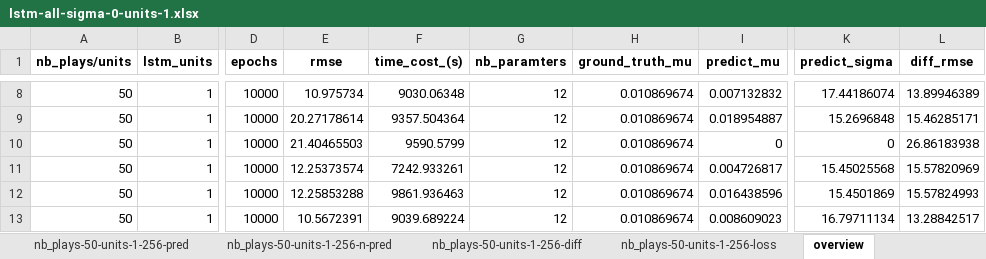
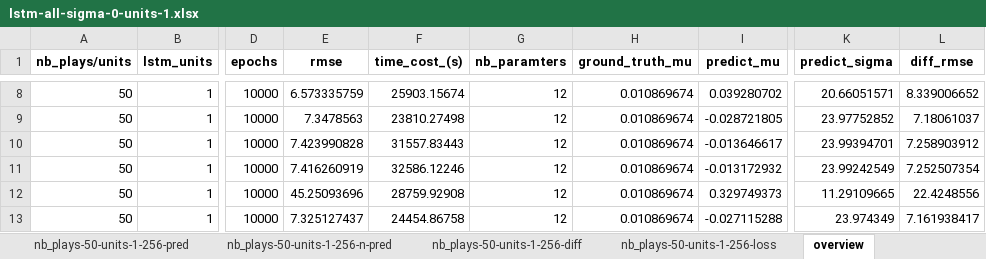
Before and after one commit to chenzongxiong/fenv2, an Excel workbook: new-dataset/lstm/diff_weights/method-debug-dima/lstm-all-sigma-0-units-1.xlsx, sheet overview, drawn as a sheet; only a part is shown, gaps mark what is left out; values as stored, in another font and other column widths than the file's, no borders; the diff covers the shown part only; the diff names each change by its address in the sheet, - before the commit and + after, or states it on an @@ line.

```diff
--- a/new-dataset/lstm/diff_weights/method-debug-dima/lstm-all-sigma-0-units-1.xlsx (sheet overview)
+++ b/new-dataset/lstm/diff_weights/method-debug-dima/lstm-all-sigma-0-units-1.xlsx (sheet overview)
-E8 (rmse): 10.975734
+E8 (rmse): 6.573335759
-F8 (time_cost_(s)): 9030.06348
+F8 (time_cost_(s)): 25903.15674
-I8 (predict_mu): 0.007132832
+I8 (predict_mu): 0.039280702
-K8 (predict_sigma): 17.44186074
+K8 (predict_sigma): 20.66051571
-L8 (diff_rmse): 13.89946389
+L8 (diff_rmse): 8.339006652
-E9 (rmse): 20.27178614
+E9 (rmse): 7.3478563
-F9 (time_cost_(s)): 9357.504364
+F9 (time_cost_(s)): 23810.27498
-I9 (predict_mu): 0.018954887
+I9 (predict_mu): -0.028721805
-K9 (predict_sigma): 15.2696848
+K9 (predict_sigma): 23.97752852
-L9 (diff_rmse): 15.46285171
+L9 (diff_rmse): 7.18061037
-E10 (rmse): 21.40465503
+E10 (rmse): 7.423990828
-F10 (time_cost_(s)): 9590.5799
+F10 (time_cost_(s)): 31557.83443
-I10 (predict_mu): 0
+I10 (predict_mu): -0.013646617
-K10 (predict_sigma): 0
+K10 (predict_sigma): 23.99394701
-L10 (diff_rmse): 26.86183938
+L10 (diff_rmse): 7.258903912
-E11 (rmse): 12.25373574
+E11 (rmse): 7.416260919
-F11 (time_cost_(s)): 7242.933261
+F11 (time_cost_(s)): 32586.12246
-I11 (predict_mu): 0.004726817
+I11 (predict_mu): -0.013172932
-K11 (predict_sigma): 15.45025568
+K11 (predict_sigma): 23.99242549
-L11 (diff_rmse): 15.57820969
+L11 (diff_rmse): 7.252507354
-E12 (rmse): 12.25853288
+E12 (rmse): 45.25093696
-F12 (time_cost_(s)): 9861.936463
+F12 (time_cost_(s)): 28759.92908
-I12 (predict_mu): 0.016438596
+I12 (predict_mu): 0.329749373
-K12 (predict_sigma): 15.4501869
+K12 (predict_sigma): 11.29109665
-L12 (diff_rmse): 15.57824993
+L12 (diff_rmse): 22.4248556
-E13 (rmse): 10.5672391
+E13 (rmse): 7.325127437
-F13 (time_cost_(s)): 9039.689224
+F13 (time_cost_(s)): 24454.86758
-I13 (predict_mu): 0.008609023
+I13 (predict_mu): -0.027115288
-K13 (predict_sigma): 16.79711134
+K13 (predict_sigma): 23.974349
-L13 (diff_rmse): 13.28842517
+L13 (diff_rmse): 7.161938417
```
Also changed, not shown: 4 removed rows and 70 edited cells elsewhere in this sheet, sheet nb_plays-50-units-1-256-loss, sheet nb_plays-50-units-1-256-pred, sheet nb_plays-50-units-1-256-n-pred, sheet nb_plays-50-units-1-256-diff, new-dataset/lstm/diff_weights/method-debug-dima/lstm-all-sigma-0-units-128.xlsx, new-dataset/lstm/diff_weights/method-debug-dima/lstm-all-sigma-0-units-16.xlsx, 6 other files.
